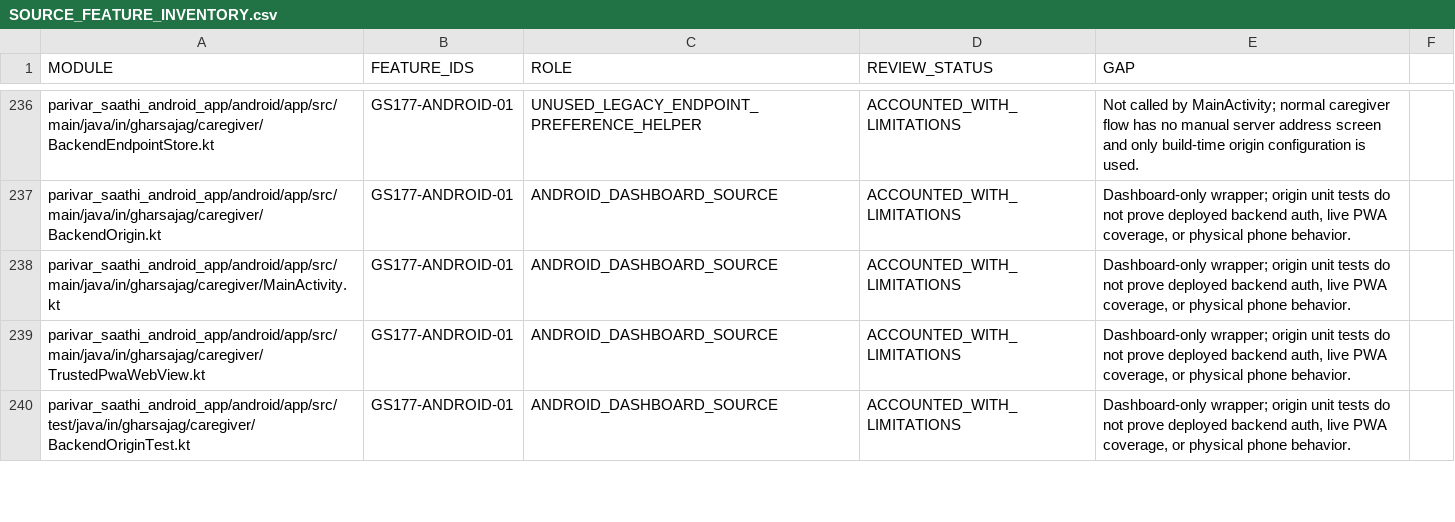
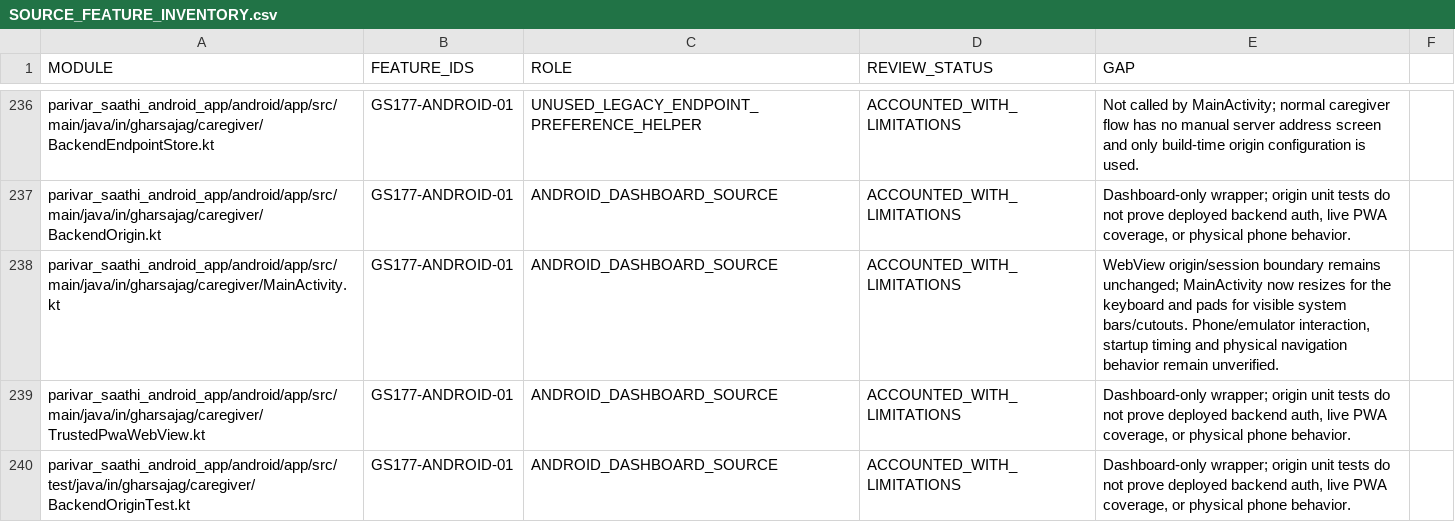
Before and after one commit to udaybhan200683/Ghar_sajag, a CSV file: docs/validation/SOURCE_FEATURE_INVENTORY.csv, drawn as a sheet; only a part is shown, gaps mark what is left out; the diff covers the shown part only.

```diff
--- a/docs/validation/SOURCE_FEATURE_INVENTORY.csv
+++ b/docs/validation/SOURCE_FEATURE_INVENTORY.csv
@@ -237,3 +237,3 @@ parivar_saathi_android_app/android/app/src/main/java/in/gharsajag/caregiver/Back
 parivar_saathi_android_app/android/app/src/main/java/in/gharsajag/caregiver/BackendOrigin.kt,GS177-ANDROID-01,ANDROID_DASHBOARD_SOURCE,ACCOUNTED_WITH_LIMITATIONS,"Dashboard-only wrapper; origin unit tests do not prove deployed backend auth, live PWA coverage, or physical phone behavior."
-parivar_saathi_android_app/android/app/src/main/java/in/gharsajag/caregiver/MainActivity.kt,GS177-ANDROID-01,ANDROID_DASHBOARD_SOURCE,ACCOUNTED_WITH_LIMITATIONS,"Dashboard-only wrapper; origin unit tests do not prove deployed backend auth, live PWA coverage, or physical phone behavior."
+parivar_saathi_android_app/android/app/src/main/java/in/gharsajag/caregiver/MainActivity.kt,GS177-ANDROID-01,ANDROID_DASHBOARD_SOURCE,ACCOUNTED_WITH_LIMITATIONS,"WebView origin/session boundary remains unchanged; MainActivity now resizes for the keyboard and pads for visible system bars/cutouts. Phone/emulator interaction, startup timing and physical navigation behavior remain unverified."
 parivar_saathi_android_app/android/app/src/main/java/in/gharsajag/caregiver/TrustedPwaWebView.kt,GS177-ANDROID-01,ANDROID_DASHBOARD_SOURCE,ACCOUNTED_WITH_LIMITATIONS,"Dashboard-only wrapper; origin unit tests do not prove deployed backend auth, live PWA coverage, or physical phone behavior."
```
Also changed, not shown: 3 edited cells elsewhere in this file, docs/validation/MASTER_TRACEABILITY.csv, docs/validation/PHYSICAL_HIL_CATALOGUE.csv, 10 other files.
